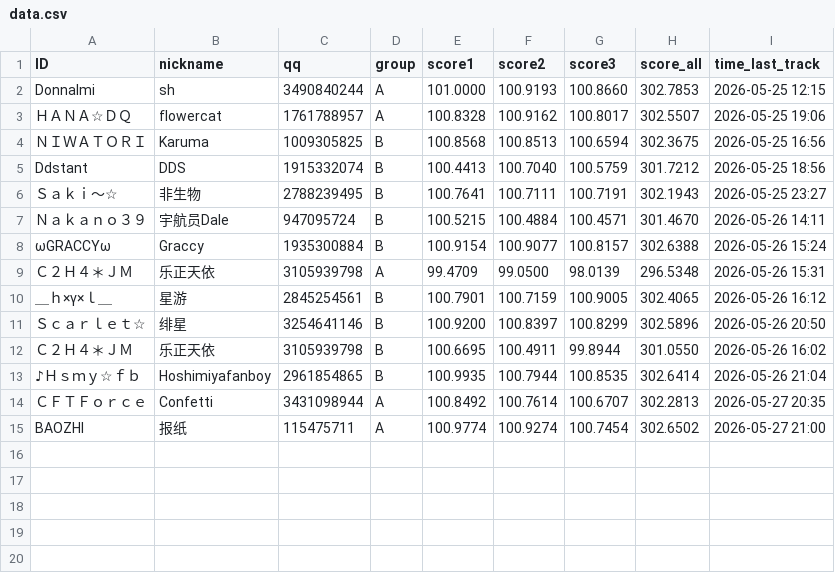
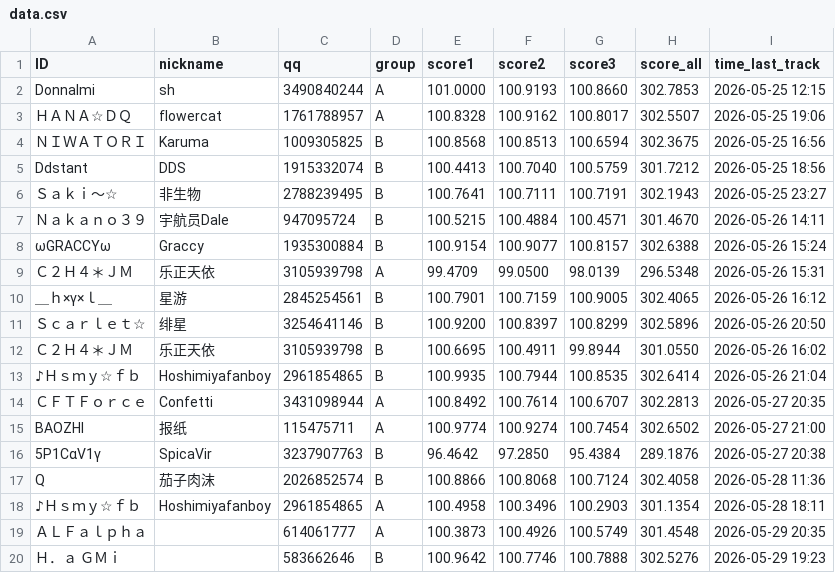
Before and after one commit to PKU-MUG/mug-site-astro, a CSV file: src/data/wmc/002/data.csv, drawn as a sheet; the diff names each change by its address in the sheet, - before the commit and + after, or states it on an @@ line.

Commit message:
leaderboard update 05311227

```diff
--- a/src/data/wmc/002/data.csv
+++ b/src/data/wmc/002/data.csv
+row 16: 5P1CαV1γ | SpicaVir | 3237907763 | B | 96.4642 | 97.2850 | 95.4384 | 289.1876 | 2026-05-27 20:38
+row 17: Q | 茄子肉沫 | 2026852574 | B | 100.8866 | 100.8068 | 100.7124 | 302.4058 | 2026-05-28 11:36
+row 18: ♪Ｈｓｍｙ☆ｆｂ | Hoshimiyafanboy | 2961854865 | A | 100.4958 | 100.3496 | 100.2903 | 301.1354 | 2026-05-28 18:11
+row 19: ＡＬＦａｌｐｈａ |  | 614061777 | A | 100.3873 | 100.4926 | 100.5749 | 301.4548 | 2026-05-29 20:35
+row 20: Ｈ．ａ ＧＭｉ |  | 583662646 | B | 100.9642 | 100.7746 | 100.7888 | 302.5276 | 2026-05-29 19:23
```
